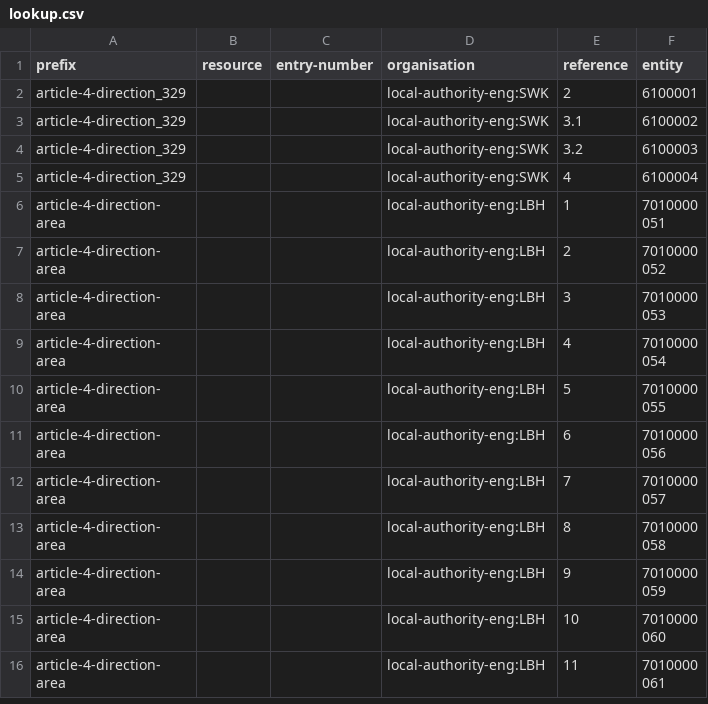
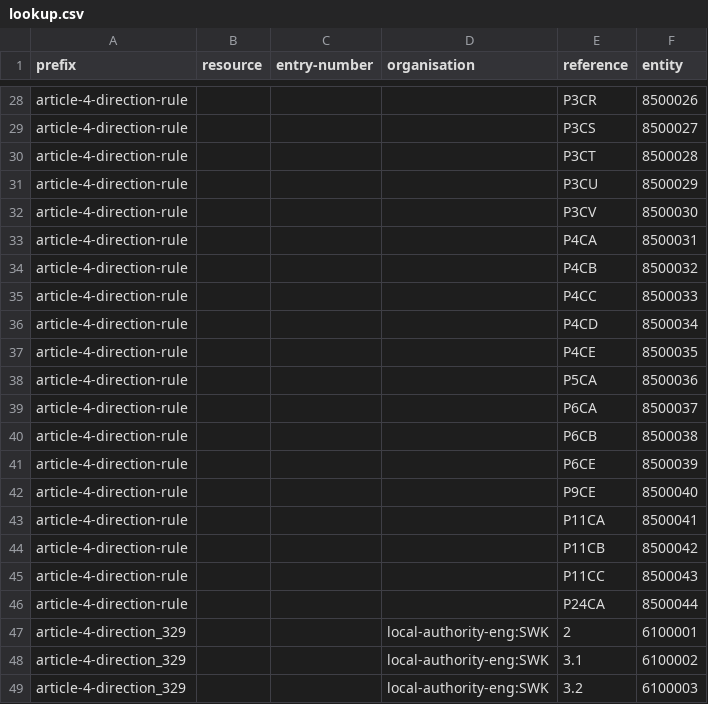
Before and after one commit to digital-land/article-4-direction-collection, a CSV file: pipeline/lookup.csv, drawn as a sheet; only a part is shown, gaps mark what is left out; the shorter side is filled out with more unchanged rows; the diff covers the shown part only; the diff names each change by its address in the sheet, - before the commit and + after, or states it on an @@ line.

Commit message:
Added article-4-direction-rule

```diff
--- a/pipeline/lookup.csv
+++ b/pipeline/lookup.csv
+row 28: article-4-direction-rule |  |  |  | P3CR | 8500026
+row 29: article-4-direction-rule |  |  |  | P3CS | 8500027
+row 30: article-4-direction-rule |  |  |  | P3CT | 8500028
+row 31: article-4-direction-rule |  |  |  | P3CU | 8500029
+row 32: article-4-direction-rule |  |  |  | P3CV | 8500030
+row 33: article-4-direction-rule |  |  |  | P4CA | 8500031
+row 34: article-4-direction-rule |  |  |  | P4CB | 8500032
+row 35: article-4-direction-rule |  |  |  | P4CC | 8500033
+row 36: article-4-direction-rule |  |  |  | P4CD | 8500034
+row 37: article-4-direction-rule |  |  |  | P4CE | 8500035
+row 38: article-4-direction-rule |  |  |  | P5CA | 8500036
+row 39: article-4-direction-rule |  |  |  | P6CA | 8500037
+row 40: article-4-direction-rule |  |  |  | P6CB | 8500038
+row 41: article-4-direction-rule |  |  |  | P6CE | 8500039
+row 42: article-4-direction-rule |  |  |  | P9CE | 8500040
+row 43: article-4-direction-rule |  |  |  | P11CA | 8500041
+row 44: article-4-direction-rule |  |  |  | P11CB | 8500042
+row 45: article-4-direction-rule |  |  |  | P11CC | 8500043
+row 46: article-4-direction-rule |  |  |  | P24CA | 8500044
```
Also changed, not shown: 26 added rows elsewhere in this file, collection/endpoint.csv, collection/source.csv, 1 other file.
